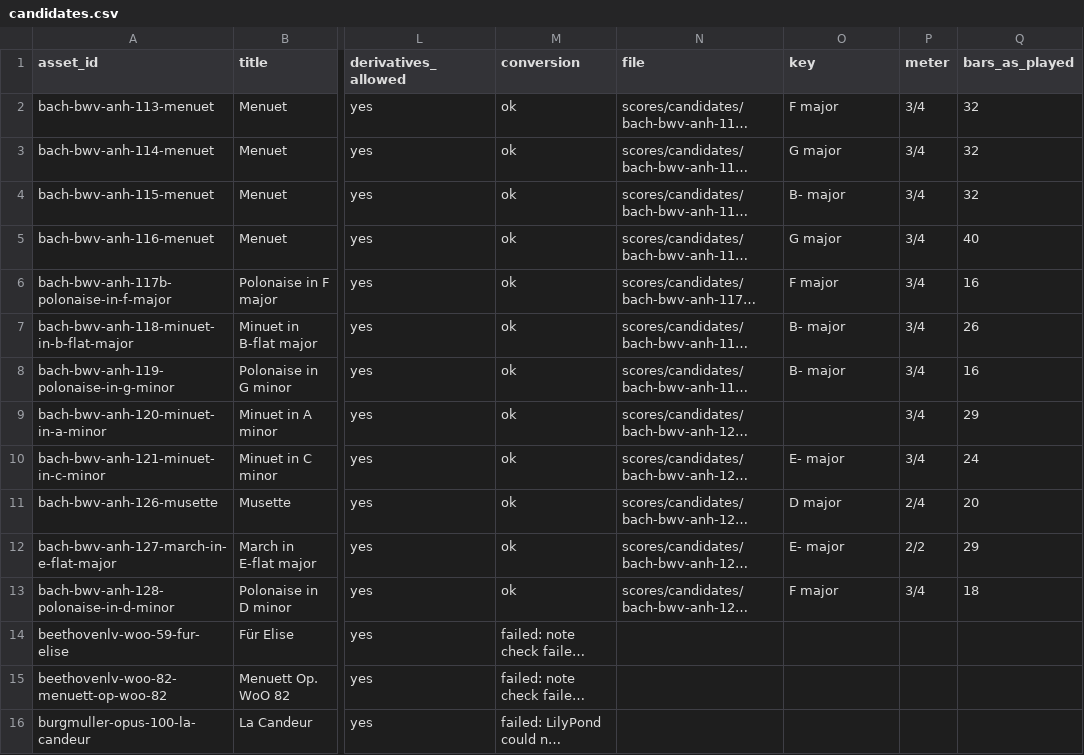
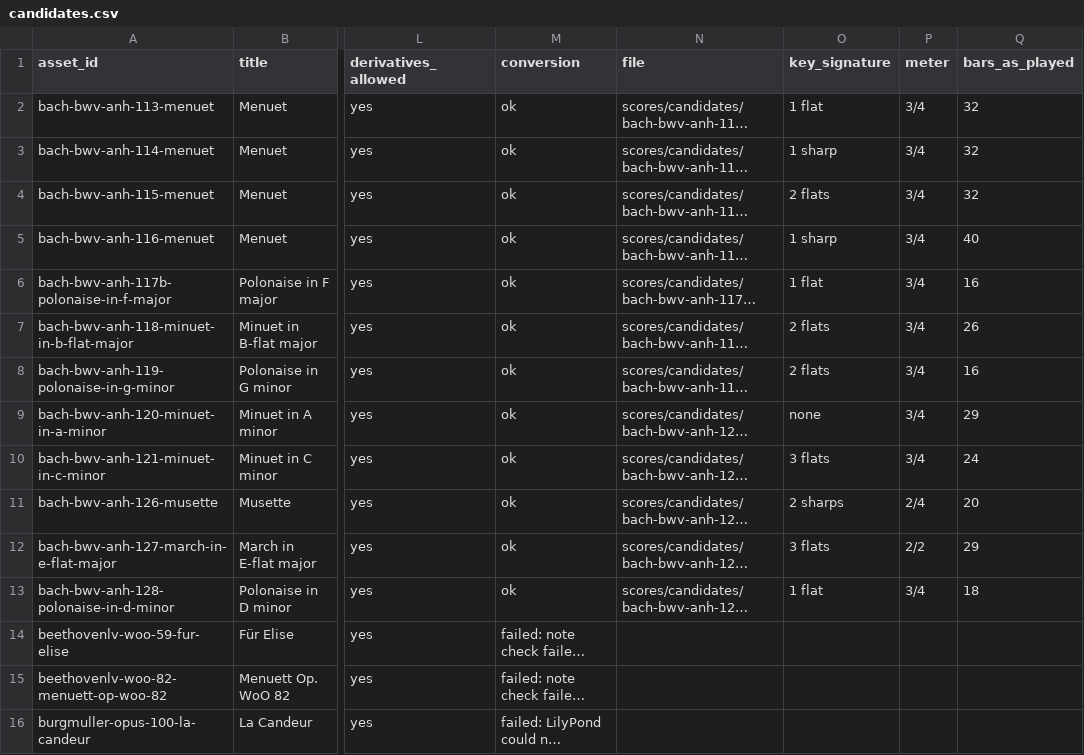
Before and after one commit to pelicanstrove-pixel/Music-app-for-families, a CSV file: licenses/candidates.csv, drawn as a sheet; only a part is shown, gaps mark what is left out; long unchanged cells end in …; the diff covers the shown part only; the diff names each change by its address in the sheet, - before the commit and + after, or states it on an @@ line.

```diff
--- a/licenses/candidates.csv
+++ b/licenses/candidates.csv
-O1: key
+O1: key_signature
-O2 (key_signature): F major
+O2 (key_signature): 1 flat
-O3 (key_signature): G major
+O3 (key_signature): 1 sharp
-O4 (key_signature): B- major
+O4 (key_signature): 2 flats
-O5 (key_signature): G major
+O5 (key_signature): 1 sharp
-O6 (key_signature): F major
+O6 (key_signature): 1 flat
-O7:O8 (key_signature): B- major
+O7:O8 (key_signature): 2 flats
-O9 (key_signature): (empty)
+O9 (key_signature): none
-O10 (key_signature): E- major
+O10 (key_signature): 3 flats
-O11 (key_signature): D major
+O11 (key_signature): 2 sharps
-O12 (key_signature): E- major
+O12 (key_signature): 3 flats
-O13 (key_signature): F major
+O13 (key_signature): 1 flat
```
Also changed, not shown: 41 edited cells elsewhere in this file, 1 other file.
